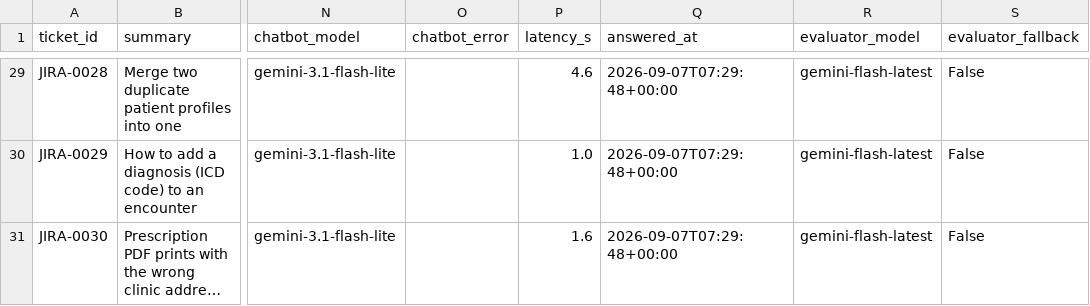
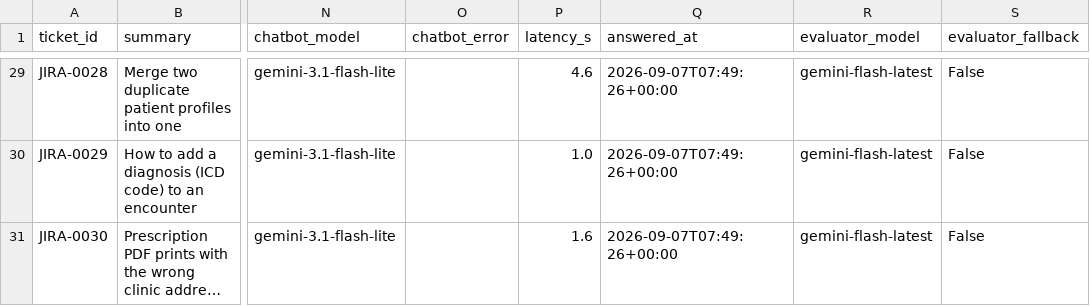
Before and after one commit to troymerales/sugbo-chatbot, a CSV file: evaluation/mock_results/backtest_results.csv, drawn as a sheet; only a part is shown, gaps mark what is left out; long unchanged cells end in …; the diff covers the shown part only; the diff names each change by its address in the sheet, - before the commit and + after, or states it on an @@ line.

```diff
--- a/evaluation/mock_results/backtest_results.csv
+++ b/evaluation/mock_results/backtest_results.csv
-Q29:Q31 (answered_at): 2026-09-07T07:29:48+00:00
+Q29:Q31 (answered_at): 2026-09-07T07:49:26+00:00
```
Also changed, not shown: 36 edited cells elsewhere in this file, evaluation/mock_results/manual_review_sample.csv, 6 other files.
